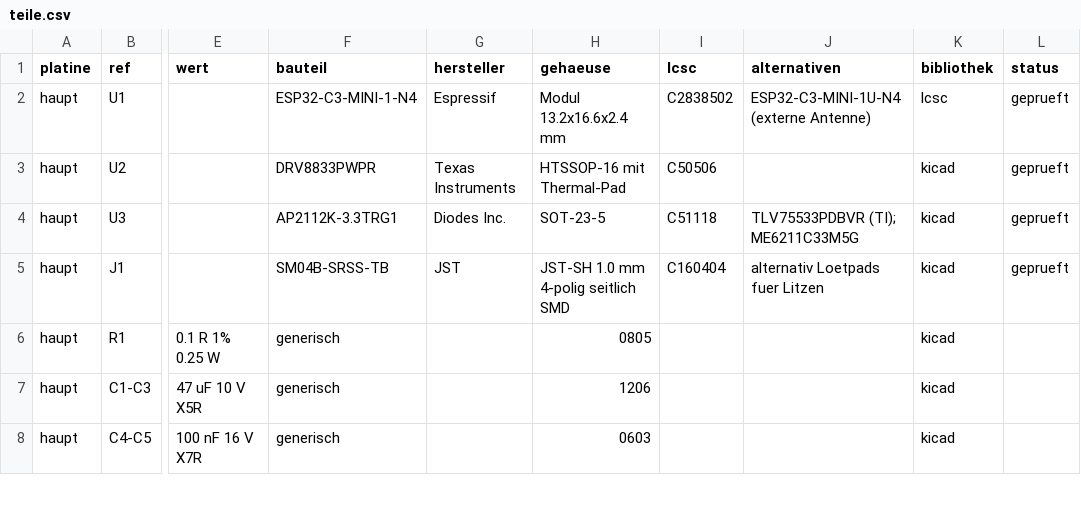
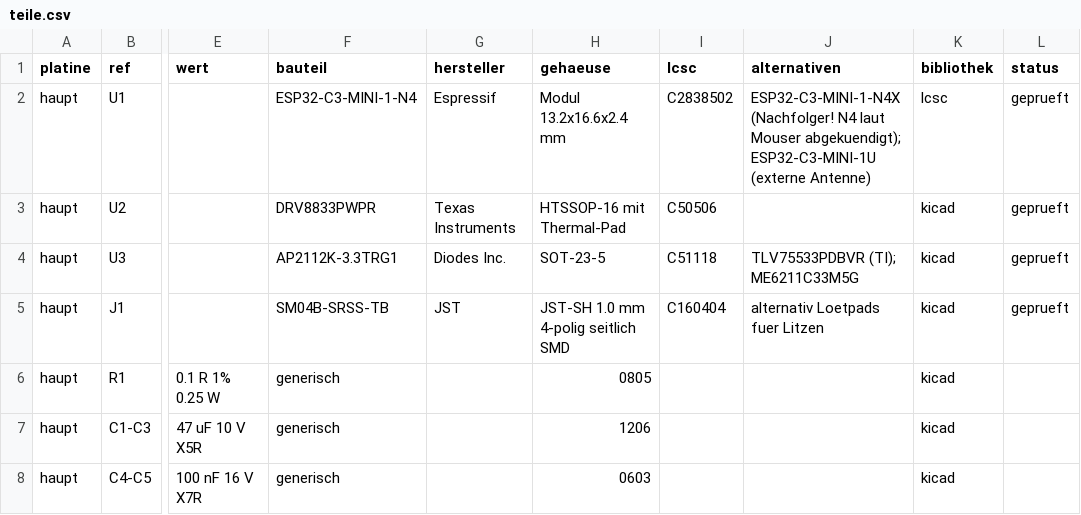
Before and after one commit to ditschi/looping_louie, a CSV file: hardware/bom/teile.csv, drawn as a sheet; only a part is shown, gaps mark what is left out; the diff names each change by its address in the sheet, - before the commit and + after, or states it on an @@ line.

```diff
--- a/hardware/bom/teile.csv
+++ b/hardware/bom/teile.csv
-J2 (alternativen): ESP32-C3-MINI-1U-N4 (externe Antenne)
+J2 (alternativen): ESP32-C3-MINI-1-N4X (Nachfolger! N4 laut Mouser abgekuendigt); ESP32-C3-MINI-1U (externe Antenne)
```
Also changed, not shown: 2 other files.
